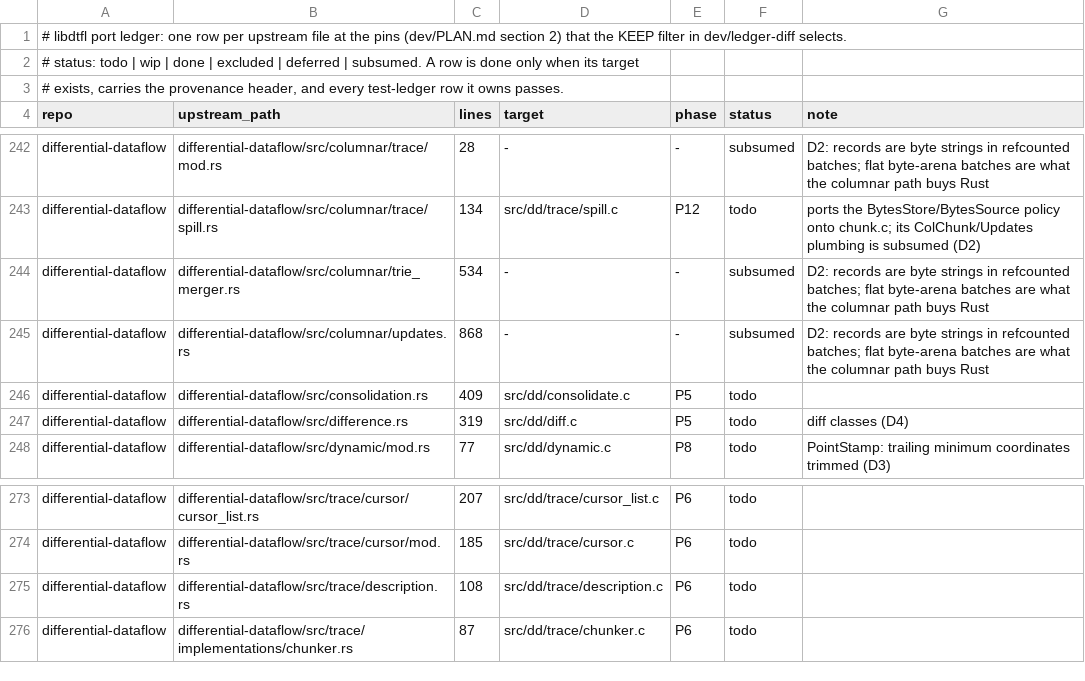
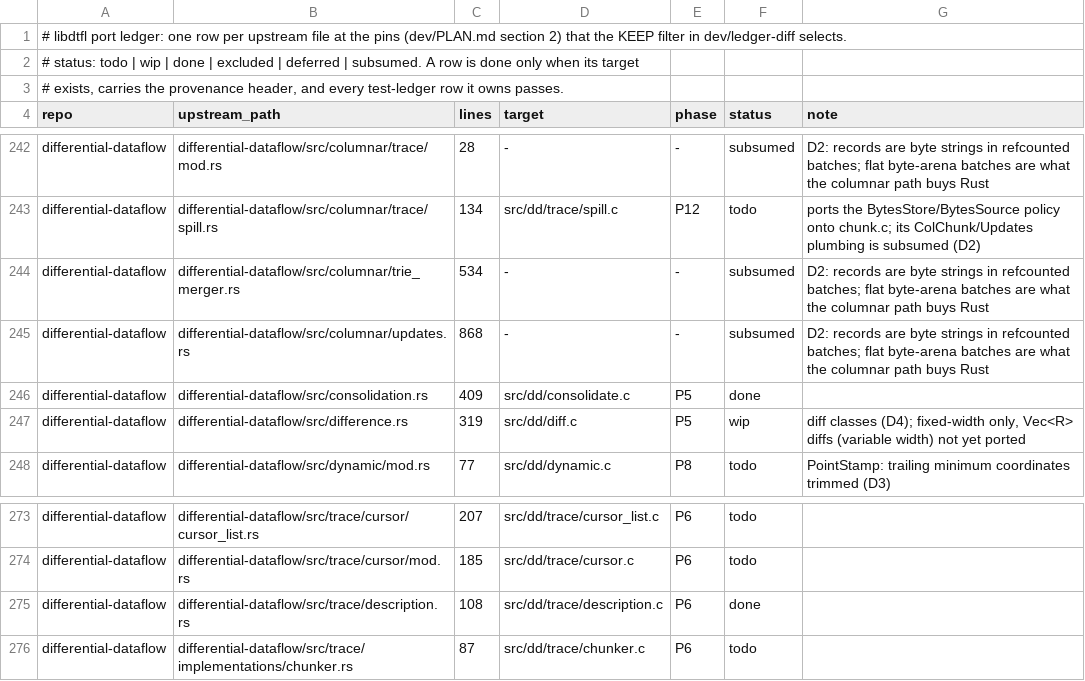
Before and after one commit to gburd/libdtfl, a TSV file: dev/port-ledger.tsv, drawn as a sheet; only a part is shown, gaps mark what is left out.

Commit message:
Port diff classes, consolidation and trace descriptions
Add src/dd/dd_int.h with the diff class of PLAN D4.  A class is a
fixed-width value with plus_equals, is_zero and cmp, plus optional
zero (Monoid), negate (Abelian) and one (From<i8>).  The built-ins
are i8 to i64, u8 to u64, Wrapping<i8> to Wrapping<i64>, Present,
tuples of up to four built-ins (whose algebra is the weakest
component's), and user classes copied from a definition.  Multiply
covers the pairs difference.rs implements: an integer times the same
integer, Present times T, and a tuple times its component integer.
Other pairs return DTFL_EALGEBRA.  Vec<R> diffs need a
variable-width diff column and are not ported, so difference.rs
stays wip.

consolidate.c ports consolidation.rs over __dtfl_batch rows.  It does
a stable sort by (record, time words), sums equal runs and drops
zero sums.  It also ports ConsolidatingContainerBuilder, using
timely's default_capacity.  description.c ports Description.

The six consolidation.rs tests are ported.  A property test checks
consolidation against a naive model and checks the semigroup laws of
every built-in class and of random tuples.  Planting a bug that keeps
zero sums fails five unit tests and the model property.

```diff
--- a/dev/port-ledger.tsv
+++ b/dev/port-ledger.tsv
@@ -245,4 +245,4 @@ differential-dataflow	differential-dataflow/src/columnar/trie_merger.rs	534	-	-
 differential-dataflow	differential-dataflow/src/columnar/updates.rs	868	-	-	subsumed	D2: records are byte strings in refcounted batches; flat byte-arena batches are what the columnar path buys Rust
-differential-dataflow	differential-dataflow/src/consolidation.rs	409	src/dd/consolidate.c	P5	todo	
-differential-dataflow	differential-dataflow/src/difference.rs	319	src/dd/diff.c	P5	todo	diff classes (D4)
+differential-dataflow	differential-dataflow/src/consolidation.rs	409	src/dd/consolidate.c	P5	done	
+differential-dataflow	differential-dataflow/src/difference.rs	319	src/dd/diff.c	P5	wip	diff classes (D4); fixed-width only, Vec<R> diffs (variable width) not yet ported
 differential-dataflow	differential-dataflow/src/dynamic/mod.rs	77	src/dd/dynamic.c	P8	todo	PointStamp: trailing minimum coordinates trimmed (D3)
@@ -274,3 +274,3 @@ differential-dataflow	differential-dataflow/src/trace/cursor/cursor_list.rs	207
 differential-dataflow	differential-dataflow/src/trace/cursor/mod.rs	185	src/dd/trace/cursor.c	P6	todo	
-differential-dataflow	differential-dataflow/src/trace/description.rs	108	src/dd/trace/description.c	P6	todo	
+differential-dataflow	differential-dataflow/src/trace/description.rs	108	src/dd/trace/description.c	P6	done	
 differential-dataflow	differential-dataflow/src/trace/implementations/chunker.rs	87	src/dd/trace/chunker.c	P6	todo	
```
Also changed, not shown: dev/test-ledger.tsv, 8 other files.
